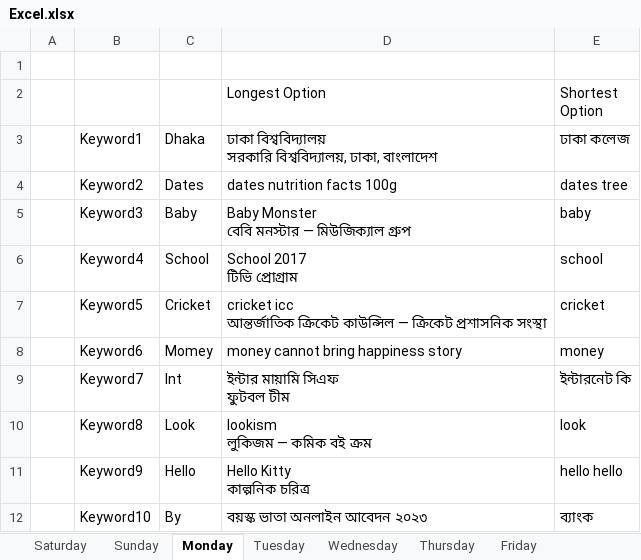
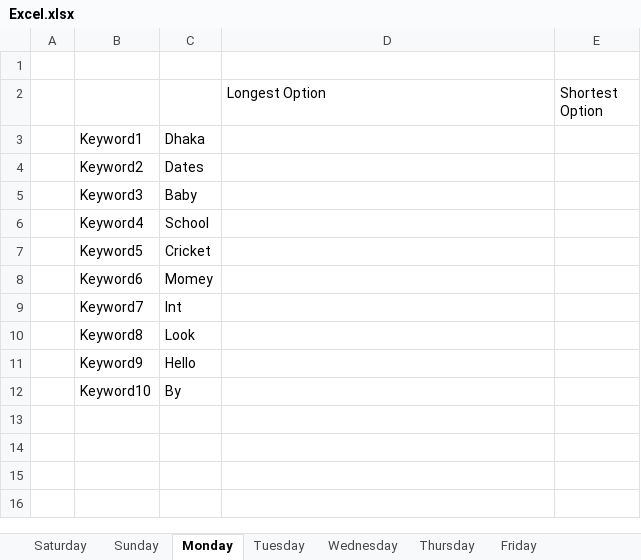
Before and after one commit to mdobns/GoogleSearchSuggestionAutomation, an Excel workbook: Excel.xlsx, sheet Monday, drawn as a sheet; values as stored, in another font and other column widths than the file's, no borders; ↵ is a line break in a cell; the diff names each change by its address in the sheet, - before the commit and + after, or states it on an @@ line.

```diff
--- a/Excel.xlsx (sheet Monday)
+++ b/Excel.xlsx (sheet Monday)
-D3: ঢাকা বিশ্ববিদ্যালয় ↵ সরকারি বিশ্ববিদ্যালয়, ঢাকা, বাংলাদেশ
+D3: (empty)
-E3: ঢাকা কলেজ
+E3: (empty)
-D4: dates nutrition facts 100g
+D4: (empty)
-E4: dates tree
+E4: (empty)
-D5: Baby Monster ↵ বেবি মনস্টার — মিউজিক্যাল গ্রুপ
+D5: (empty)
-E5: baby
+E5: (empty)
-D6: School 2017 ↵ টিভি প্রোগ্রাম
+D6: (empty)
-E6: school
+E6: (empty)
-D7: cricket icc ↵ আন্তর্জাতিক ক্রিকেট কাউন্সিল — ক্রিকেট প্রশাসনিক সংস্থা
+D7: (empty)
-E7: cricket
+E7: (empty)
-D8: money cannot bring happiness story
+D8: (empty)
-E8: money
+E8: (empty)
-D9: ইন্টার মায়ামি সিএফ ↵ ফুটবল টীম
+D9: (empty)
-E9: ইন্টারনেট কি
+E9: (empty)
-D10: lookism ↵ লুকিজম — কমিক বই ক্রম
+D10: (empty)
-E10: look
+E10: (empty)
-D11: Hello Kitty ↵ কাল্পনিক চরিত্র
+D11: (empty)
-E11: hello hello
+E11: (empty)
-D12: বয়স্ক ভাতা অনলাইন আবেদন ২০২৩
+D12: (empty)
-E12: ব্যাংক
+E12: (empty)
```
Also changed, not shown: 1 other file.
